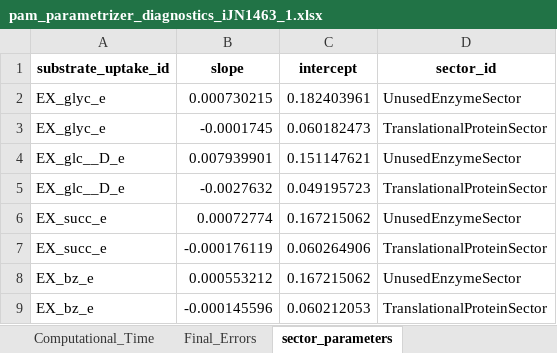
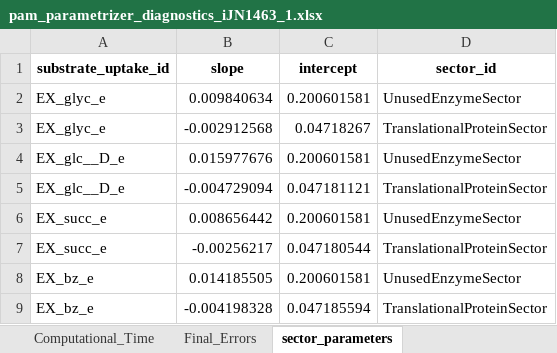
Before and after one commit to iAMB-RWTH-Aachen/PAMparametrizer, an Excel workbook: Results/2_parametrization/diagnostics/pam_parametrizer_diagnostics_iJN1463_1.xlsx, sheet sector_parameters, drawn as a sheet; values as stored, in another font and other column widths than the file's, no borders; the diff names each change by its address in the sheet, - before the commit and + after, or states it on an @@ line.

```diff
--- a/Results/2_parametrization/diagnostics/pam_parametrizer_diagnostics_iJN1463_1.xlsx (sheet sector_parameters)
+++ b/Results/2_parametrization/diagnostics/pam_parametrizer_diagnostics_iJN1463_1.xlsx (sheet sector_parameters)
-B2 (slope): 0.000730215
+B2 (slope): 0.009840634
-C2 (intercept): 0.182403961
+C2 (intercept): 0.200601581
-B3 (slope): -0.0001745
+B3 (slope): -0.002912568
-C3 (intercept): 0.060182473
+C3 (intercept): 0.04718267
-B4 (slope): 0.007939901
+B4 (slope): 0.015977676
-C4 (intercept): 0.151147621
+C4 (intercept): 0.200601581
-B5 (slope): -0.0027632
+B5 (slope): -0.004729094
-C5 (intercept): 0.049195723
+C5 (intercept): 0.047181121
-B6 (slope): 0.00072774
+B6 (slope): 0.008656442
-C6 (intercept): 0.167215062
+C6 (intercept): 0.200601581
-B7 (slope): -0.000176119
+B7 (slope): -0.00256217
-C7 (intercept): 0.060264906
+C7 (intercept): 0.047180544
-B8 (slope): 0.000553212
+B8 (slope): 0.014185505
-C8 (intercept): 0.167215062
+C8 (intercept): 0.200601581
-B9 (slope): -0.000145596
+B9 (slope): -0.004198328
-C9 (intercept): 0.060212053
+C9 (intercept): 0.047185594
```
Also changed, not shown: sheet Best_Individuals, sheet Computational_Time, sheet Final_Errors, Results/2_parametrization/diagnostics/pam_parametrizer_diagnostics_iJN1463_2.xlsx, Results/2_parametrization/diagnostics/pam_parametrizer_diagnostics_iJN1463_3.xlsx, 27 other files.
